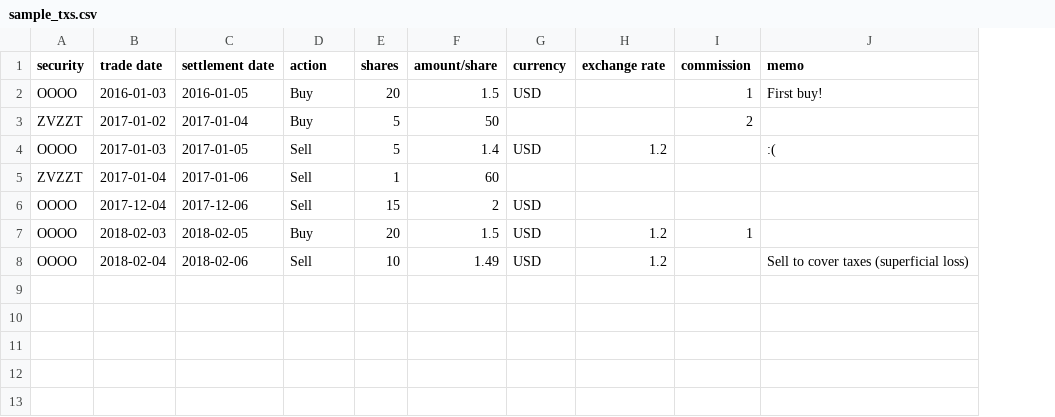
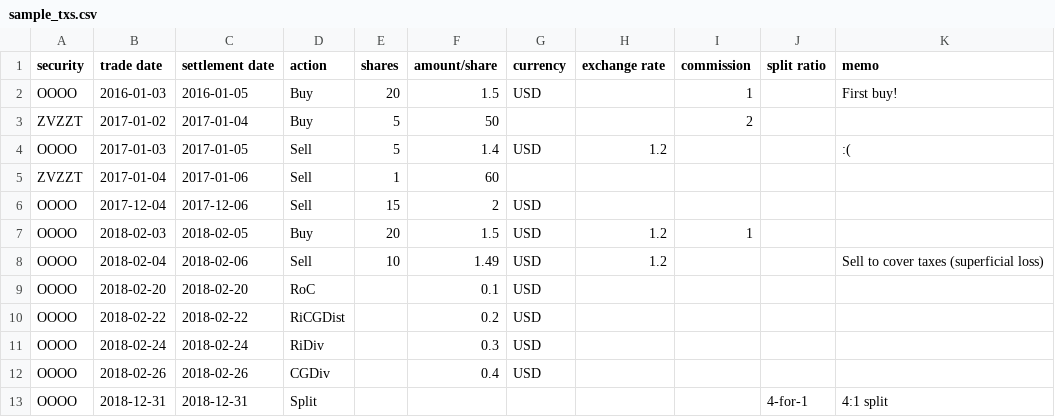
Before and after one commit to scobai/acb, a CSV file: www/static/samples/sample_txs.csv, drawn as a sheet; the diff names each change by its address in the sheet, - before the commit and + after, or states it on an @@ line.

```diff
--- a/www/static/samples/sample_txs.csv
+++ b/www/static/samples/sample_txs.csv
+column J (split ratio), empty
+row 9: OOOO | 2018-02-20 | 2018-02-20 | RoC |  | 0.1 | USD
+row 10: OOOO | 2018-02-22 | 2018-02-22 | RiCGDist |  | 0.2 | USD
+row 11: OOOO | 2018-02-24 | 2018-02-24 | RiDiv |  | 0.3 | USD
+row 12: OOOO | 2018-02-26 | 2018-02-26 | CGDiv |  | 0.4 | USD
+row 13: OOOO | 2018-12-31 | 2018-12-31 | Split |  |  |  |  |  | 4-for-1 | 4:1 split
```
Also changed, not shown: 8 other files.
